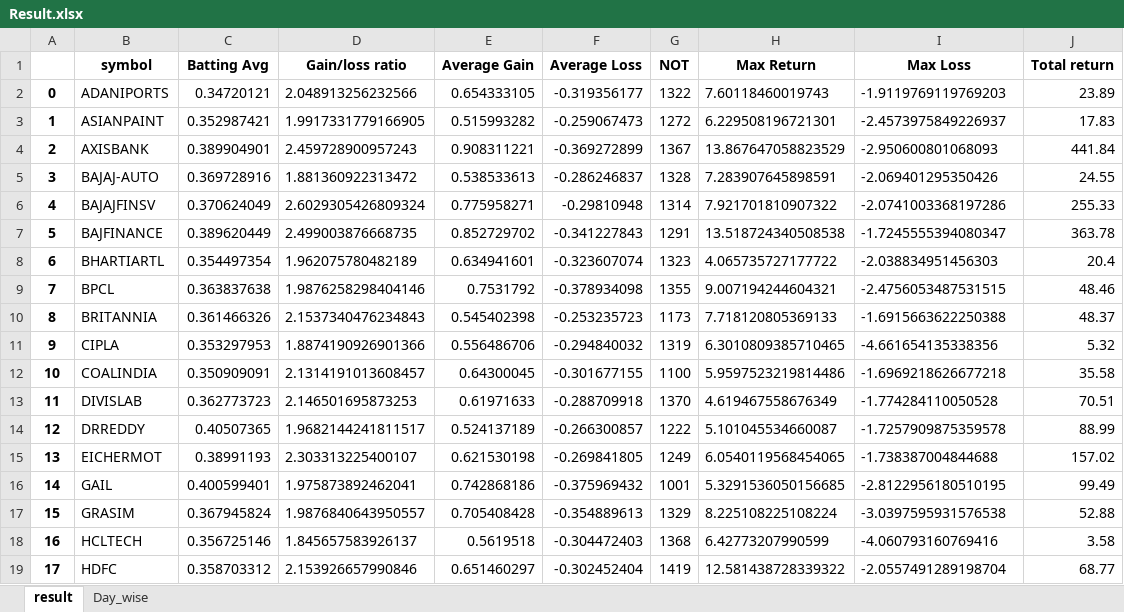
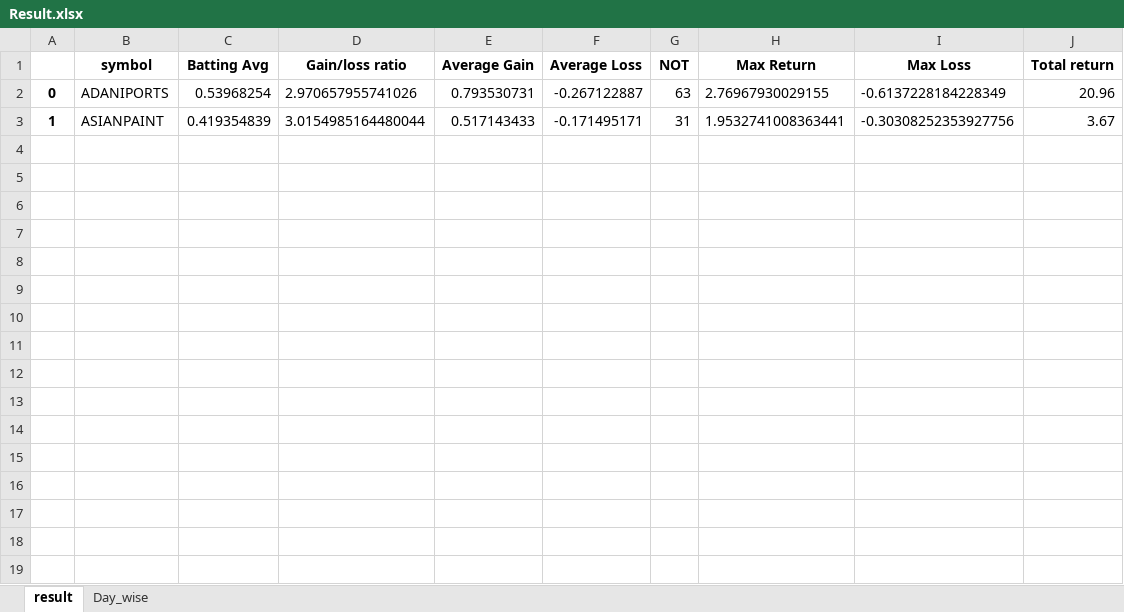
Before and after one commit to luckyIITR/generalized_backtest, an Excel workbook: Result.xlsx, sheet result, drawn as a sheet; only a part is shown; values as stored, in another font and other column widths than the file's, no borders; the diff covers the shown part only; the diff names each change by its address in the sheet, - before the commit and + after, or states it on an @@ line.

```diff
--- a/Result.xlsx (sheet result)
+++ b/Result.xlsx (sheet result)
-C2 (Batting Avg): 0.34720121
+C2 (Batting Avg): 0.53968254
-D2 (Gain/loss ratio): 2.048913256232566
+D2 (Gain/loss ratio): 2.970657955741026
-E2 (Average Gain): 0.654333105
+E2 (Average Gain): 0.793530731
-F2 (Average Loss): -0.319356177
+F2 (Average Loss): -0.267122887
-G2 (NOT): 1322
+G2 (NOT): 63
-H2 (Max Return): 7.60118460019743
+H2 (Max Return): 2.76967930029155
-I2 (Max Loss): -1.9119769119769203
+I2 (Max Loss): -0.6137228184228349
-J2 (Total return): 23.89
+J2 (Total return): 20.96
-C3 (Batting Avg): 0.352987421
+C3 (Batting Avg): 0.419354839
-D3 (Gain/loss ratio): 1.9917331779166905
+D3 (Gain/loss ratio): 3.0154985164480044
-E3 (Average Gain): 0.515993282
+E3 (Average Gain): 0.517143433
-F3 (Average Loss): -0.259067473
+F3 (Average Loss): -0.171495171
-G3 (NOT): 1272
+G3 (NOT): 31
-H3 (Max Return): 6.229508196721301
+H3 (Max Return): 1.9532741008363441
-I3 (Max Loss): -2.4573975849226937
+I3 (Max Loss): -0.30308252353927756
-J3 (Total return): 17.83
+J3 (Total return): 3.67
-row 4: 2 | AXISBANK | 0.389904901 | 2.459728900957243 | 0.908311221 | -0.369272899 | 1367 | 13.867647058823529 | -2.950600801068093 | 441.84
-row 5: 3 | BAJAJ-AUTO | 0.369728916 | 1.881360922313472 | 0.538533613 | -0.286246837 | 1328 | 7.283907645898591 | -2.069401295350426 | 24.55
-row 6: 4 | BAJAJFINSV | 0.370624049 | 2.6029305426809324 | 0.775958271 | -0.29810948 | 1314 | 7.921701810907322 | -2.0741003368197286 | 255.33
-row 7: 5 | BAJFINANCE | 0.389620449 | 2.499003876668735 | 0.852729702 | -0.341227843 | 1291 | 13.518724340508538 | -1.7245555394080347 | 363.78
-row 8: 6 | BHARTIARTL | 0.354497354 | 1.962075780482189 | 0.634941601 | -0.323607074 | 1323 | 4.065735727177722 | -2.038834951456303 | 20.4
-row 9: 7 | BPCL | 0.363837638 | 1.9876258298404146 | 0.7531792 | -0.378934098 | 1355 | 9.007194244604321 | -2.4756053487531515 | 48.46
-row 10: 8 | BRITANNIA | 0.361466326 | 2.1537340476234843 | 0.545402398 | -0.253235723 | 1173 | 7.718120805369133 | -1.6915663622250388 | 48.37
-row 11: 9 | CIPLA | 0.353297953 | 1.8874190926901366 | 0.556486706 | -0.294840032 | 1319 | 6.3010809385710465 | -4.661654135338356 | 5.32
-row 12: 10 | COALINDIA | 0.350909091 | 2.1314191013608457 | 0.64300045 | -0.301677155 | 1100 | 5.9597523219814486 | -1.6969218626677218 | 35.58
-row 13: 11 | DIVISLAB | 0.362773723 | 2.146501695873253 | 0.61971633 | -0.288709918 | 1370 | 4.619467558676349 | -1.774284110050528 | 70.51
-row 14: 12 | DRREDDY | 0.40507365 | 1.9682144241811517 | 0.524137189 | -0.266300857 | 1222 | 5.101045534660087 | -1.7257909875359578 | 88.99
-row 15: 13 | EICHERMOT | 0.38991193 | 2.303313225400107 | 0.621530198 | -0.269841805 | 1249 | 6.0540119568454065 | -1.738387004844688 | 157.02
-row 16: 14 | GAIL | 0.400599401 | 1.975873892462041 | 0.742868186 | -0.375969432 | 1001 | 5.3291536050156685 | -2.8122956180510195 | 99.49
-row 17: 15 | GRASIM | 0.367945824 | 1.9876840643950557 | 0.705408428 | -0.354889613 | 1329 | 8.225108225108224 | -3.0397595931576538 | 52.88
-row 18: 16 | HCLTECH | 0.356725146 | 1.845657583926137 | 0.5619518 | -0.304472403 | 1368 | 6.42773207990599 | -4.060793160769416 | 3.58
-row 19: 17 | HDFC | 0.358703312 | 2.153926657990846 | 0.651460297 | -0.302452404 | 1419 | 12.581438728339322 | -2.0557491289198704 | 68.77
```
Also changed, not shown: 31 removed rows elsewhere in this sheet, sheet Day_wise, charts or pictures, 2 other files.
